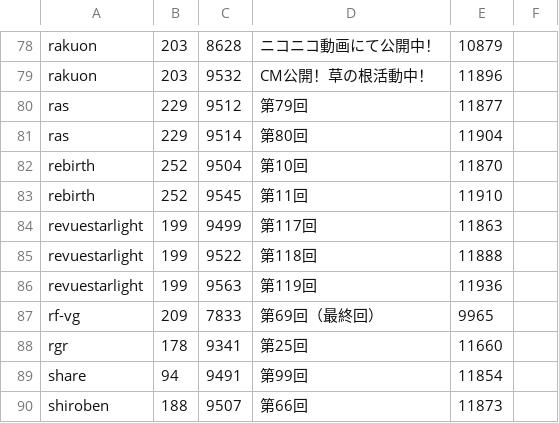
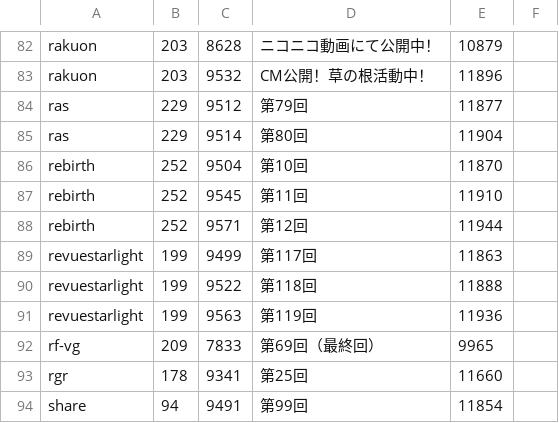
Before and after one commit to pgeowng/podcast-dl, a TSV file: history.tsv, drawn as a sheet; only a part is shown, gaps mark what is left out; the shorter side is filled out with more unchanged rows; the diff covers the shown part only; the diff names each change by its address in the sheet, - before the commit and + after, or states it on an @@ line.

```diff
--- a/history.tsv
+++ b/history.tsv
+row 88: rebirth | 252 | 9571 | 第12回 | 11944
```
Also changed, not shown: 6 added rows elsewhere in this file, 1 other file.
